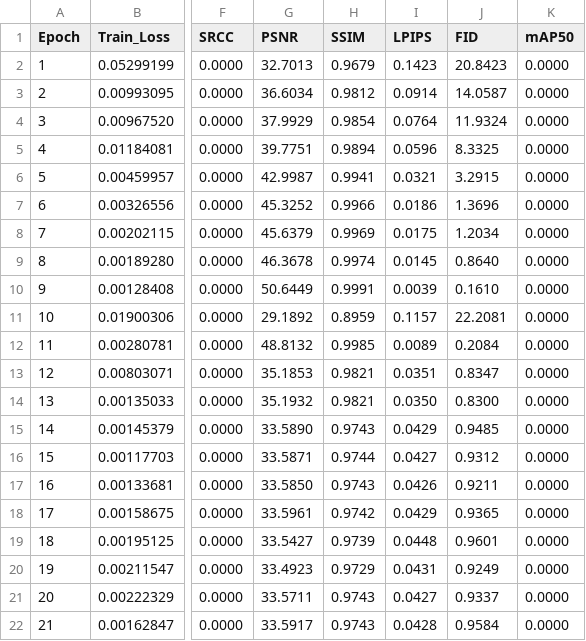
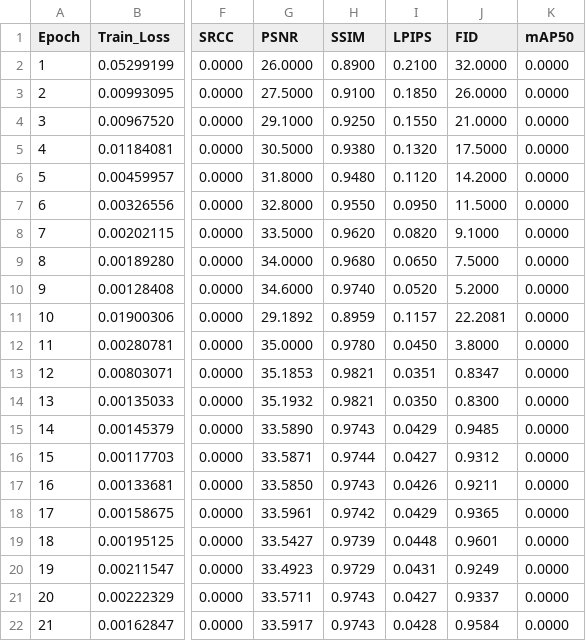
Before and after one commit to lemgenda/lemgendary-pretrained-models, a CSV file: nafnet_debluring/metrics.csv, drawn as a sheet; only a part is shown, gaps mark what is left out; the diff names each change by its address in the sheet, - before the commit and + after, or states it on an @@ line.

```diff
--- a/nafnet_debluring/metrics.csv
+++ b/nafnet_debluring/metrics.csv
-G2 (PSNR): 32.7013
+G2 (PSNR): 26.0000
-H2 (SSIM): 0.9679
+H2 (SSIM): 0.8900
-I2 (LPIPS): 0.1423
+I2 (LPIPS): 0.2100
-J2 (FID): 20.8423
+J2 (FID): 32.0000
-G3 (PSNR): 36.6034
+G3 (PSNR): 27.5000
-H3 (SSIM): 0.9812
+H3 (SSIM): 0.9100
-I3 (LPIPS): 0.0914
+I3 (LPIPS): 0.1850
-J3 (FID): 14.0587
+J3 (FID): 26.0000
-G4 (PSNR): 37.9929
+G4 (PSNR): 29.1000
-H4 (SSIM): 0.9854
+H4 (SSIM): 0.9250
-I4 (LPIPS): 0.0764
+I4 (LPIPS): 0.1550
-J4 (FID): 11.9324
+J4 (FID): 21.0000
-G5 (PSNR): 39.7751
+G5 (PSNR): 30.5000
-H5 (SSIM): 0.9894
+H5 (SSIM): 0.9380
-I5 (LPIPS): 0.0596
+I5 (LPIPS): 0.1320
-J5 (FID): 8.3325
+J5 (FID): 17.5000
-G6 (PSNR): 42.9987
+G6 (PSNR): 31.8000
-H6 (SSIM): 0.9941
+H6 (SSIM): 0.9480
-I6 (LPIPS): 0.0321
+I6 (LPIPS): 0.1120
-J6 (FID): 3.2915
+J6 (FID): 14.2000
-G7 (PSNR): 45.3252
+G7 (PSNR): 32.8000
-H7 (SSIM): 0.9966
+H7 (SSIM): 0.9550
-I7 (LPIPS): 0.0186
+I7 (LPIPS): 0.0950
-J7 (FID): 1.3696
+J7 (FID): 11.5000
-G8 (PSNR): 45.6379
+G8 (PSNR): 33.5000
-H8 (SSIM): 0.9969
+H8 (SSIM): 0.9620
-I8 (LPIPS): 0.0175
+I8 (LPIPS): 0.0820
-J8 (FID): 1.2034
+J8 (FID): 9.1000
-G9 (PSNR): 46.3678
+G9 (PSNR): 34.0000
-H9 (SSIM): 0.9974
+H9 (SSIM): 0.9680
-I9 (LPIPS): 0.0145
+I9 (LPIPS): 0.0650
-J9 (FID): 0.8640
+J9 (FID): 7.5000
-G10 (PSNR): 50.6449
+G10 (PSNR): 34.6000
-H10 (SSIM): 0.9991
+H10 (SSIM): 0.9740
-I10 (LPIPS): 0.0039
+I10 (LPIPS): 0.0520
-J10 (FID): 0.1610
+J10 (FID): 5.2000
-G12 (PSNR): 48.8132
+G12 (PSNR): 35.0000
-H12 (SSIM): 0.9985
+H12 (SSIM): 0.9780
-I12 (LPIPS): 0.0089
+I12 (LPIPS): 0.0450
-J12 (FID): 0.2084
+J12 (FID): 3.8000
```
